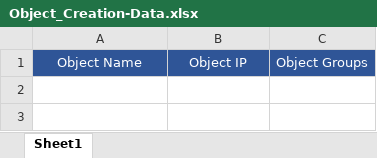
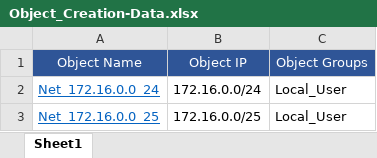
Before and after one commit to mervin16-zz/Checkpoint-Automation, an Excel workbook: Checkpoint_Object_Creation/config/Object_Creation-Data.xlsx, sheet Sheet1, drawn as a sheet; values as stored, in another font and other column widths than the file's, no borders; the diff names each change by its address in the sheet, - before the commit and + after, or states it on an @@ line.

Commit message:
Object Creation Project: - Fixed bug with network creations

```diff
--- a/Checkpoint_Object_Creation/config/Object_Creation-Data.xlsx (sheet Sheet1)
+++ b/Checkpoint_Object_Creation/config/Object_Creation-Data.xlsx (sheet Sheet1)
+row 2: Net_172.16.0.0_24 | 172.16.0.0/24 | Local_User
+row 3: Net_172.16.0.0_25 | 172.16.0.0/25 | Local_User
```
Also changed, not shown: 3 other files.
